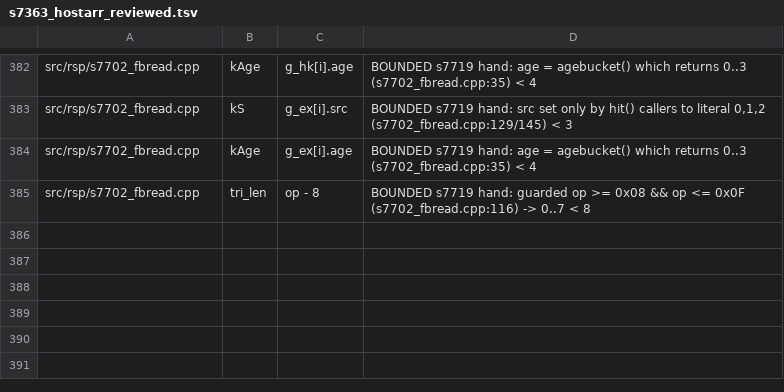
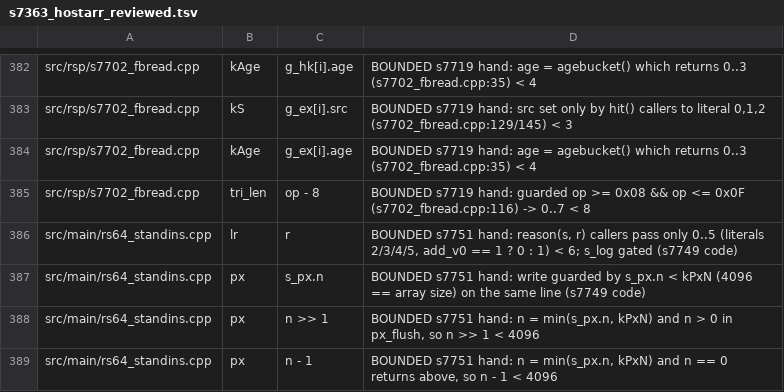
Before and after one commit to fyreatwill/RogueSquadron64Recomp, a TSV file: tools/s7363_hostarr_reviewed.tsv, drawn as a sheet; only a part is shown, gaps mark what is left out.

```diff
--- a/tools/s7363_hostarr_reviewed.tsv
+++ b/tools/s7363_hostarr_reviewed.tsv
@@ -385 +385,5 @@ src/rsp/s7702_fbread.cpp	kAge	g_ex[i].age	BOUNDED s7719 hand: age = agebucket()
 src/rsp/s7702_fbread.cpp	tri_len	op - 8	BOUNDED s7719 hand: guarded op >= 0x08 && op <= 0x0F (s7702_fbread.cpp:116) -> 0..7 < 8
+src/main/rs64_standins.cpp	lr	r	BOUNDED s7751 hand: reason(s, r) callers pass only 0..5 (literals 2/3/4/5, add_v0 == 1 ? 0 : 1) < 6; s_log gated (s7749 code)
+src/main/rs64_standins.cpp	px	s_px.n	BOUNDED s7751 hand: write guarded by s_px.n < kPxN (4096 == array size) on the same line (s7749 code)
+src/main/rs64_standins.cpp	px	n >> 1	BOUNDED s7751 hand: n = min(s_px.n, kPxN) and n > 0 in px_flush, so n >> 1 < 4096
+src/main/rs64_standins.cpp	px	n - 1	BOUNDED s7751 hand: n = min(s_px.n, kPxN) and n == 0 returns above, so n - 1 < 4096
```
Also changed, not shown: tools/s7364_heapbuf_reviewed.tsv, 3 other files.
